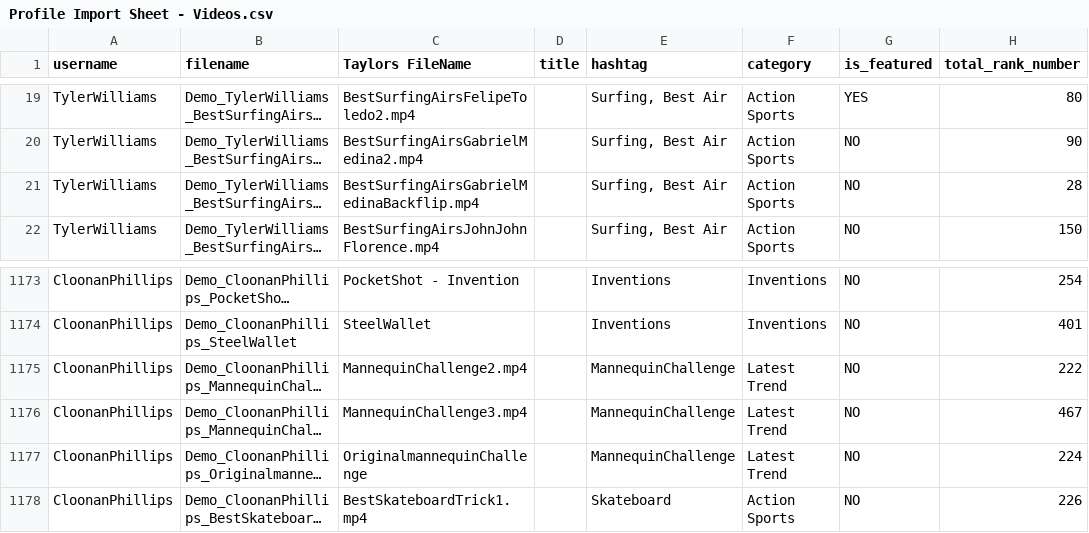
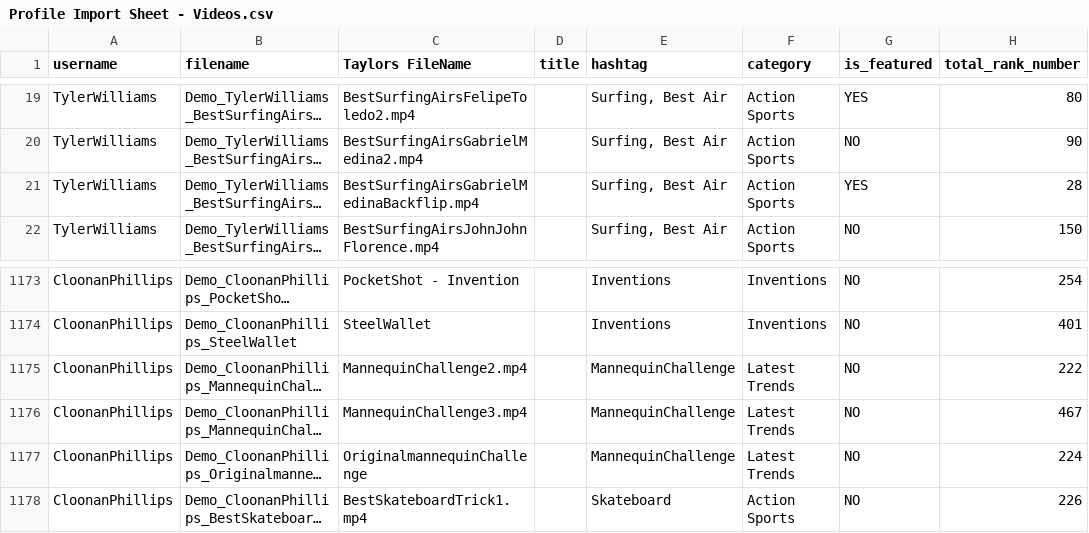
Before and after one commit to thingdeux/RankedAPI, a CSV file: src/profile/admin/Profile Import Sheet - Videos.csv, drawn as a sheet; only a part is shown, gaps mark what is left out; long unchanged cells end in …; the diff covers the shown part only; the diff names each change by its address in the sheet, - before the commit and + after, or states it on an @@ line.

Commit message:
Finished and verified Profile/Video import job. Importing Stub Videos / Accounts into Dev environment. Fixed Category errors on import sheet.
NOTE: AWAITING Taylors finished video uploads before pushing videos to active.

```diff
--- a/src/profile/admin/Profile Import Sheet - Videos.csv
+++ b/src/profile/admin/Profile Import Sheet - Videos.csv
-G21 (is_featured): NO
+G21 (is_featured): YES
-F1175:F1177 (category): Latest Trend
+F1175:F1177 (category): Latest Trends
```
Also changed, not shown: 16 edited cells elsewhere in this file, src/categorization/admin/Pre-Defined Categories - Import.csv, src/profile/admin/Profile Import Sheet - Profile.csv, 6 other files.
